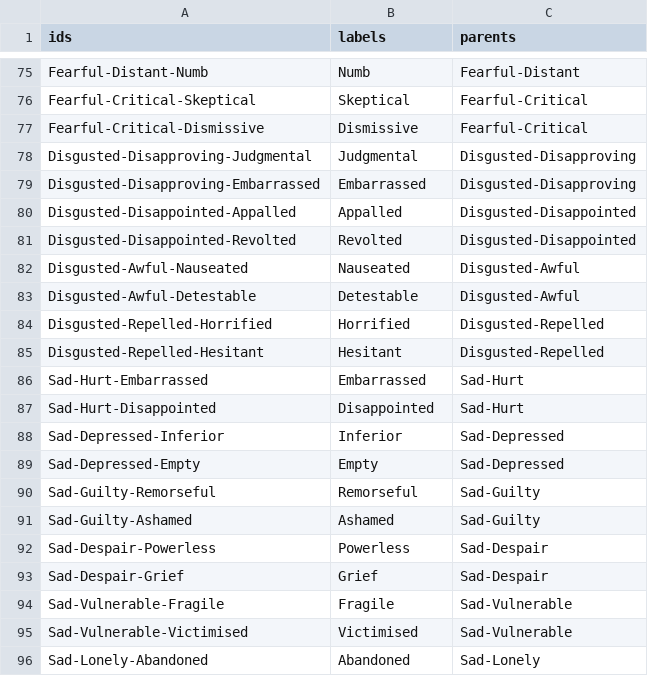
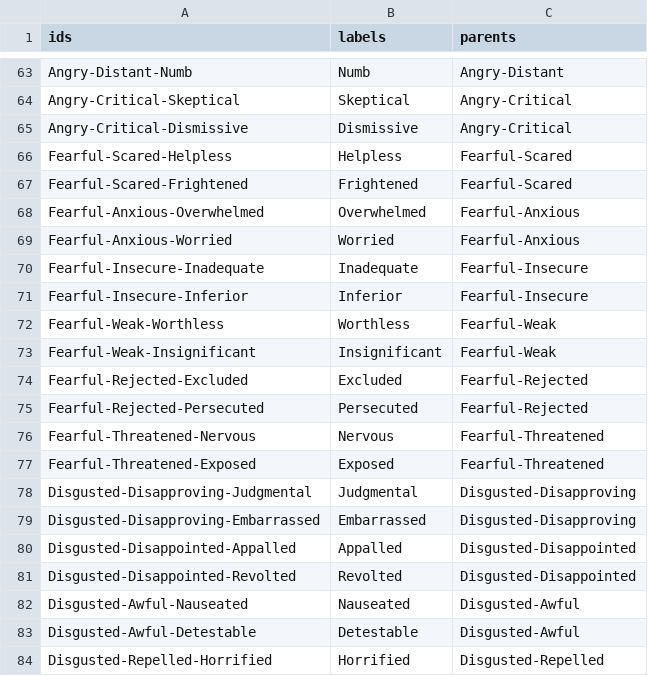
Before and after one commit to brofar/brofar.fans, a CSV file: feelings/feelings.csv, drawn as a sheet; only a part is shown, gaps mark what is left out; the shorter side is filled out with more unchanged rows; addresses are those after the commit; the diff covers the shown part only; the diff names each change by its address in the sheet, - before the commit and + after, or states it on an @@ line.

Commit message:
Fix angry-fearful swap

```diff
--- a/feelings/feelings.csv
+++ b/feelings/feelings.csv
-A63 (ids): Fearful-Distant-Numb
+A63 (ids): Angry-Distant-Numb
-C63 (parents): Fearful-Distant
+C63 (parents): Angry-Distant
-A64 (ids): Fearful-Critical-Skeptical
+A64 (ids): Angry-Critical-Skeptical
-C64:C65 (parents): Fearful-Critical
+C64:C65 (parents): Angry-Critical
-A65 (ids): Fearful-Critical-Dismissive
+A65 (ids): Angry-Critical-Dismissive
+row 66: Fearful-Scared-Helpless | Helpless | Fearful-Scared
+row 67: Fearful-Scared-Frightened | Frightened | Fearful-Scared
+row 68: Fearful-Anxious-Overwhelmed | Overwhelmed | Fearful-Anxious
+row 69: Fearful-Anxious-Worried | Worried | Fearful-Anxious
+row 70: Fearful-Insecure-Inadequate | Inadequate | Fearful-Insecure
+row 71: Fearful-Insecure-Inferior | Inferior | Fearful-Insecure
+row 72: Fearful-Weak-Worthless | Worthless | Fearful-Weak
+row 73: Fearful-Weak-Insignificant | Insignificant | Fearful-Weak
+row 74: Fearful-Rejected-Excluded | Excluded | Fearful-Rejected
+row 75: Fearful-Rejected-Persecuted | Persecuted | Fearful-Rejected
+row 76: Fearful-Threatened-Nervous | Nervous | Fearful-Threatened
+row 77: Fearful-Threatened-Exposed | Exposed | Fearful-Threatened
```
Also changed, not shown: 12 added rows, 24 removed rows and 30 edited cells elsewhere in this file, 1 other file.
